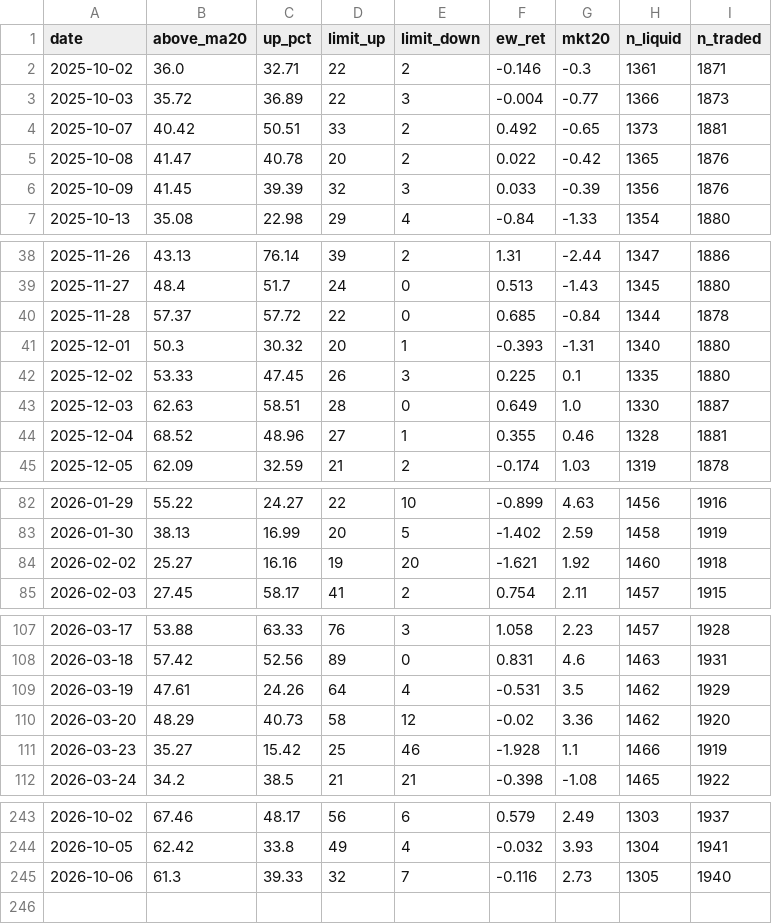
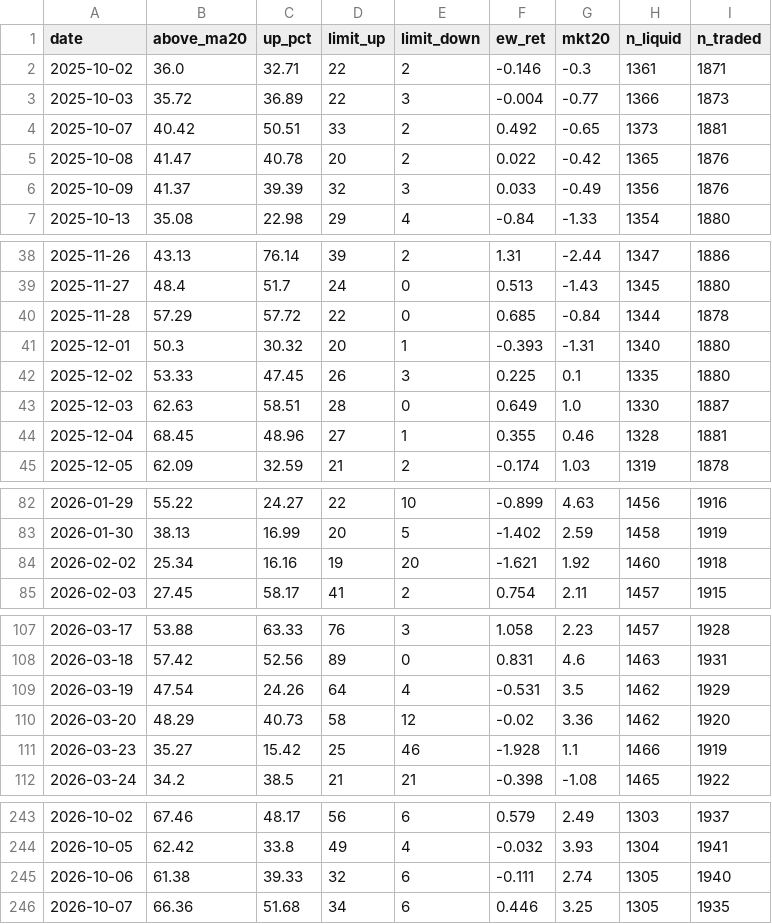
Before and after one commit to carsonlin33-arch/tw-stock-screener, a CSV file: data/extras/breadth.csv, drawn as a sheet; only a part is shown, gaps mark what is left out; the diff covers the shown part only.

```diff
--- a/data/extras/breadth.csv
+++ b/data/extras/breadth.csv
@@ -5,3 +5,3 @@ date,above_ma20,up_pct,limit_up,limit_down,ew_ret,mkt20,n_liquid,n_traded
 2025-10-08,41.47,40.78,20,2,0.022,-0.42,1365,1876
-2025-10-09,41.45,39.39,32,3,0.033,-0.39,1356,1876
+2025-10-09,41.37,39.39,32,3,0.033,-0.49,1356,1876
 2025-10-13,35.08,22.98,29,4,-0.84,-1.33,1354,1880
@@ -39,3 +39,3 @@ date,above_ma20,up_pct,limit_up,limit_down,ew_ret,mkt20,n_liquid,n_traded
 2025-11-27,48.4,51.7,24,0,0.513,-1.43,1345,1880
-2025-11-28,57.37,57.72,22,0,0.685,-0.84,1344,1878
+2025-11-28,57.29,57.72,22,0,0.685,-0.84,1344,1878
 2025-12-01,50.3,30.32,20,1,-0.393,-1.31,1340,1880
@@ -43,3 +43,3 @@ date,above_ma20,up_pct,limit_up,limit_down,ew_ret,mkt20,n_liquid,n_traded
 2025-12-03,62.63,58.51,28,0,0.649,1.0,1330,1887
-2025-12-04,68.52,48.96,27,1,0.355,0.46,1328,1881
+2025-12-04,68.45,48.96,27,1,0.355,0.46,1328,1881
 2025-12-05,62.09,32.59,21,2,-0.174,1.03,1319,1878
@@ -83,3 +83,3 @@ date,above_ma20,up_pct,limit_up,limit_down,ew_ret,mkt20,n_liquid,n_traded
 2026-01-30,38.13,16.99,20,5,-1.402,2.59,1458,1919
-2026-02-02,25.27,16.16,19,20,-1.621,1.92,1460,1918
+2026-02-02,25.34,16.16,19,20,-1.621,1.92,1460,1918
 2026-02-03,27.45,58.17,41,2,0.754,2.11,1457,1915
@@ -108,3 +108,3 @@ date,above_ma20,up_pct,limit_up,limit_down,ew_ret,mkt20,n_liquid,n_traded
 2026-03-18,57.42,52.56,89,0,0.831,4.6,1463,1931
-2026-03-19,47.61,24.26,64,4,-0.531,3.5,1462,1929
+2026-03-19,47.54,24.26,64,4,-0.531,3.5,1462,1929
 2026-03-20,48.29,40.73,58,12,-0.02,3.36,1462,1920
@@ -244,2 +244,3 @@ date,above_ma20,up_pct,limit_up,limit_down,ew_ret,mkt20,n_liquid,n_traded
 2026-10-05,62.42,33.8,49,4,-0.032,3.93,1304,1941
-2026-10-06,61.3,39.33,32,7,-0.116,2.73,1305,1940
+2026-10-06,61.38,39.33,32,6,-0.111,2.74,1305,1940
+2026-10-07,66.36,51.68,34,6,0.446,3.25,1305,1935
```
Also changed, not shown: 1 edited cell elsewhere in this file, data/extras/corp_actions.csv, data/extras/exdiv.csv, 21 other files.
